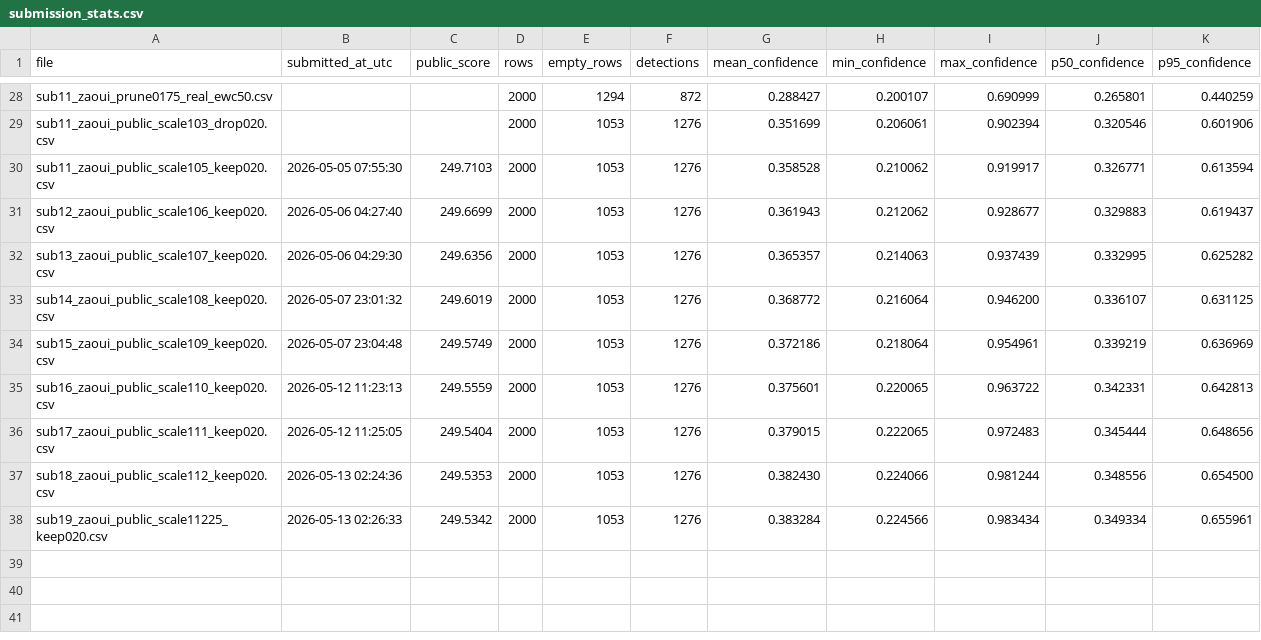
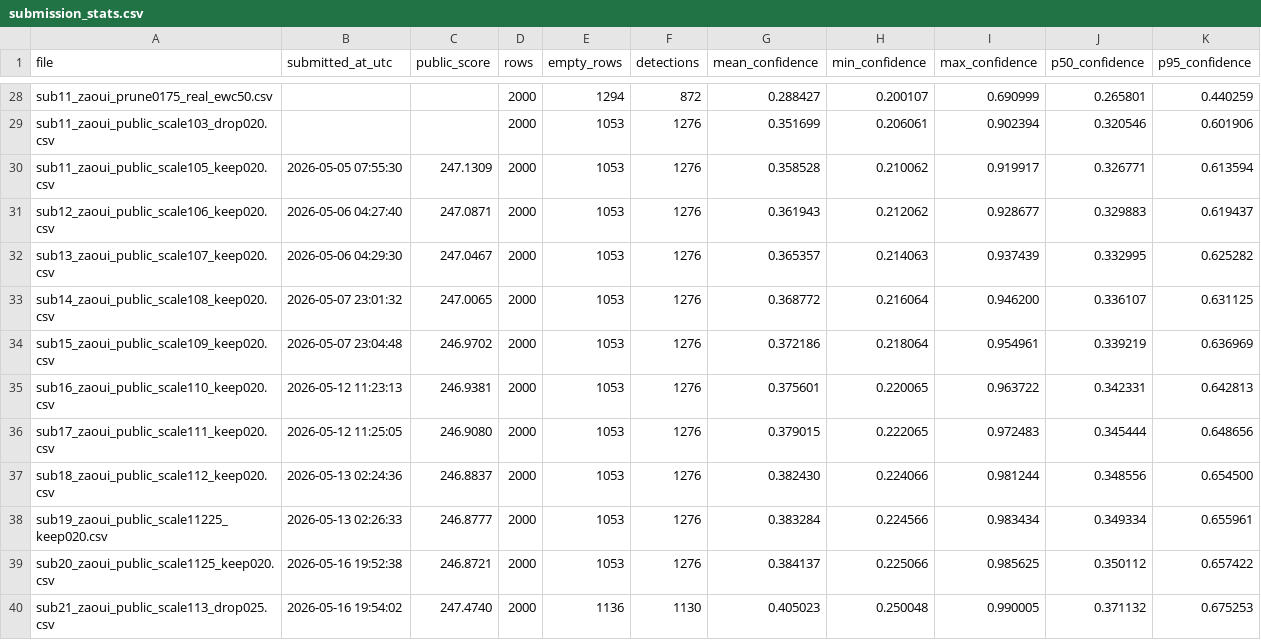
Before and after one commit to Beiciccc/neural-debris-removal-streak-detection, a CSV file: metadata/submission_stats.csv, drawn as a sheet; only a part is shown, gaps mark what is left out; the diff covers the shown part only.

```diff
--- a/metadata/submission_stats.csv
+++ b/metadata/submission_stats.csv
@@ -29,10 +29,12 @@ sub11_zaoui_prune0175_real_ewc50.csv,,,2000,1294,872,0.288427,0.200107,0.690999,
 sub11_zaoui_public_scale103_drop020.csv,,,2000,1053,1276,0.351699,0.206061,0.902394,0.320546,0.601906
-sub11_zaoui_public_scale105_keep020.csv,2026-05-05 07:55:30,249.7103,2000,1053,1276,0.358528,0.210062,0.919917,0.326771,0.613594
-sub12_zaoui_public_scale106_keep020.csv,2026-05-06 04:27:40,249.6699,2000,1053,1276,0.361943,0.212062,0.928677,0.329883,0.619437
-sub13_zaoui_public_scale107_keep020.csv,2026-05-06 04:29:30,249.6356,2000,1053,1276,0.365357,0.214063,0.937439,0.332995,0.625282
-sub14_zaoui_public_scale108_keep020.csv,2026-05-07 23:01:32,249.6019,2000,1053,1276,0.368772,0.216064,0.946200,0.336107,0.631125
-sub15_zaoui_public_scale109_keep020.csv,2026-05-07 23:04:48,249.5749,2000,1053,1276,0.372186,0.218064,0.954961,0.339219,0.636969
-sub16_zaoui_public_scale110_keep020.csv,2026-05-12 11:23:13,249.5559,2000,1053,1276,0.375601,0.220065,0.963722,0.342331,0.642813
-sub17_zaoui_public_scale111_keep020.csv,2026-05-12 11:25:05,249.5404,2000,1053,1276,0.379015,0.222065,0.972483,0.345444,0.648656
-sub18_zaoui_public_scale112_keep020.csv,2026-05-13 02:24:36,249.5353,2000,1053,1276,0.382430,0.224066,0.981244,0.348556,0.654500
-sub19_zaoui_public_scale11225_keep020.csv,2026-05-13 02:26:33,249.5342,2000,1053,1276,0.383284,0.224566,0.983434,0.349334,0.655961
+sub11_zaoui_public_scale105_keep020.csv,2026-05-05 07:55:30,247.1309,2000,1053,1276,0.358528,0.210062,0.919917,0.326771,0.613594
+sub12_zaoui_public_scale106_keep020.csv,2026-05-06 04:27:40,247.0871,2000,1053,1276,0.361943,0.212062,0.928677,0.329883,0.619437
+sub13_zaoui_public_scale107_keep020.csv,2026-05-06 04:29:30,247.0467,2000,1053,1276,0.365357,0.214063,0.937439,0.332995,0.625282
+sub14_zaoui_public_scale108_keep020.csv,2026-05-07 23:01:32,247.0065,2000,1053,1276,0.368772,0.216064,0.946200,0.336107,0.631125
+sub15_zaoui_public_scale109_keep020.csv,2026-05-07 23:04:48,246.9702,2000,1053,1276,0.372186,0.218064,0.954961,0.339219,0.636969
+sub16_zaoui_public_scale110_keep020.csv,2026-05-12 11:23:13,246.9381,2000,1053,1276,0.375601,0.220065,0.963722,0.342331,0.642813
+sub17_zaoui_public_scale111_keep020.csv,2026-05-12 11:25:05,246.9080,2000,1053,1276,0.379015,0.222065,0.972483,0.345444,0.648656
+sub18_zaoui_public_scale112_keep020.csv,2026-05-13 02:24:36,246.8837,2000,1053,1276,0.382430,0.224066,0.981244,0.348556,0.654500
+sub19_zaoui_public_scale11225_keep020.csv,2026-05-13 02:26:33,246.8777,2000,1053,1276,0.383284,0.224566,0.983434,0.349334,0.655961
+sub20_zaoui_public_scale1125_keep020.csv,2026-05-16 19:52:38,246.8721,2000,1053,1276,0.384137,0.225066,0.985625,0.350112,0.657422
+sub21_zaoui_public_scale113_drop025.csv,2026-05-16 19:54:02,247.4740,2000,1136,1130,0.405023,0.250048,0.990005,0.371132,0.675253
```
Also changed, not shown: 9 edited cells elsewhere in this file, metadata/submitted_scores.csv, 4 other files.
